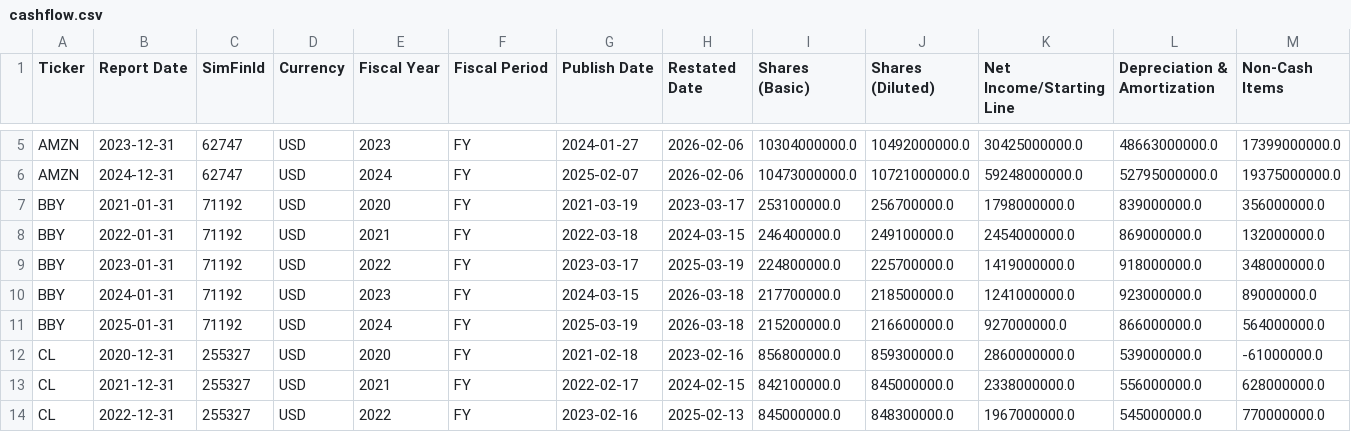
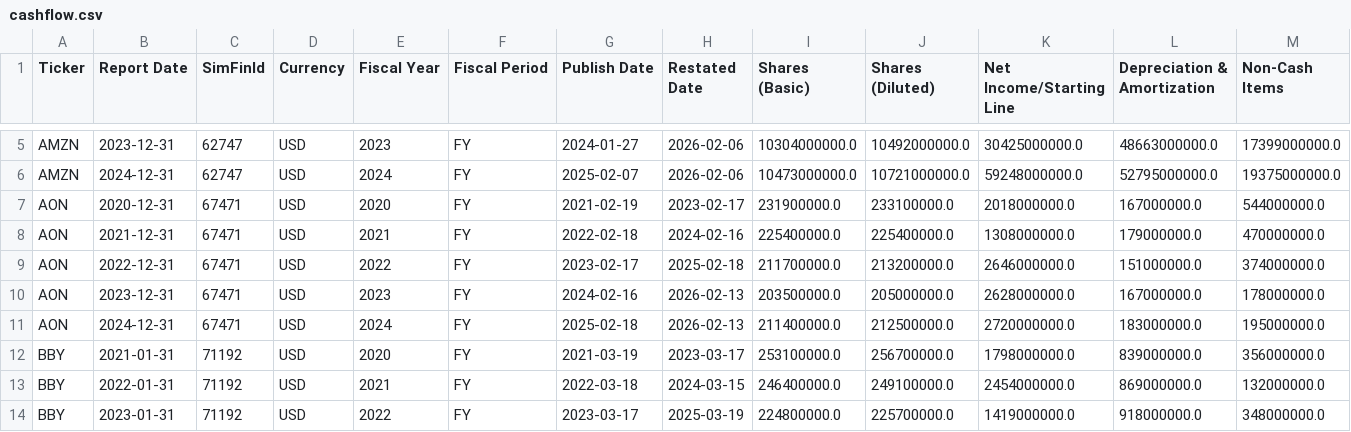
Before and after one commit to tupychkaanna/Analysis-of-the-Financial-Stability-of-Companies-in-the-S-P-500, a CSV file: dataset/raw/cashflow.csv, drawn as a sheet; only a part is shown, gaps mark what is left out; the shorter side is filled out with more unchanged rows; rows hold the shown columns only; the diff names each change by its address in the sheet, - before the commit and + after, or states it on an @@ line.

```diff
--- a/dataset/raw/cashflow.csv
+++ b/dataset/raw/cashflow.csv
+row 7: AON | 2020-12-31 | 67471 | USD | 2020 | FY | 2021-02-19 | 2023-02-17 | 231900000.0 | 233100000.0 | 2018000000.0 | 167000000.0 | 544000000.0
+row 8: AON | 2021-12-31 | 67471 | USD | 2021 | FY | 2022-02-18 | 2024-02-16 | 225400000.0 | 225400000.0 | 1308000000.0 | 179000000.0 | 470000000.0
+row 9: AON | 2022-12-31 | 67471 | USD | 2022 | FY | 2023-02-17 | 2025-02-18 | 211700000.0 | 213200000.0 | 2646000000.0 | 151000000.0 | 374000000.0
+row 10: AON | 2023-12-31 | 67471 | USD | 2023 | FY | 2024-02-16 | 2026-02-13 | 203500000.0 | 205000000.0 | 2628000000.0 | 167000000.0 | 178000000.0
+row 11: AON | 2024-12-31 | 67471 | USD | 2024 | FY | 2025-02-18 | 2026-02-13 | 211400000.0 | 212500000.0 | 2720000000.0 | 183000000.0 | 195000000.0
```
Also changed, not shown: dataset/processed/balance_cleaned.csv, dataset/processed/cashflow_cleaned.csv, 11 other files.
